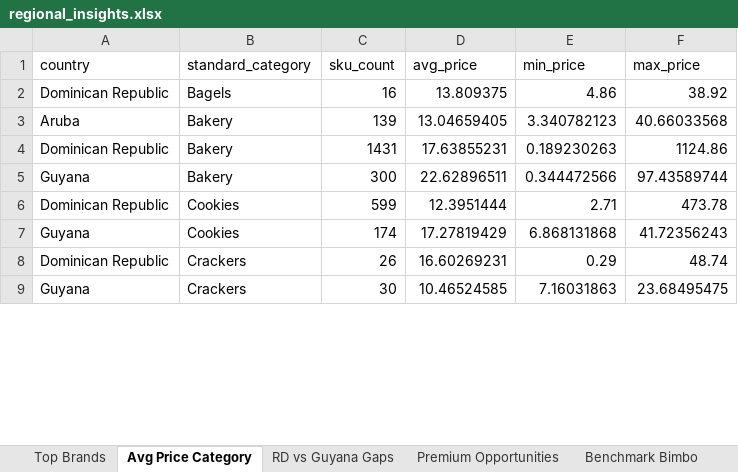
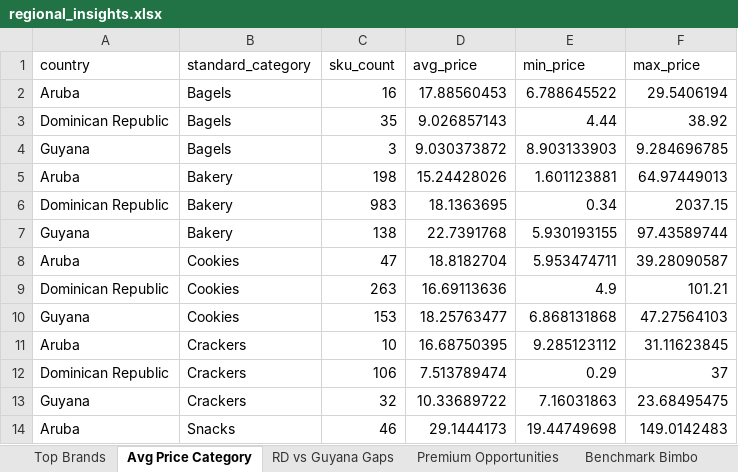
Before and after one commit to Colmau1971/caribbean_retail_ai, an Excel workbook: streamlit_data/regional_insights.xlsx, sheet Avg Price Category, drawn as a sheet; only a part is shown; values as stored, in another font and other column widths than the file's, no borders; addresses are those after the commit; the diff covers the shown part only; the diff names each change by its address in the sheet, - before the commit and + after, or states it on an @@ line.

```diff
--- a/streamlit_data/regional_insights.xlsx (sheet Avg Price Category)
+++ b/streamlit_data/regional_insights.xlsx (sheet Avg Price Category)
+row 2: Aruba | Bagels | 16 | 17.88560453 | 6.788645522 | 29.5406194
-C3 (sku_count): 16
+C3 (sku_count): 35
-D3 (avg_price): 13.809375
+D3 (avg_price): 9.026857143
-E3 (min_price): 4.86
+E3 (min_price): 4.44
+row 4: Guyana | Bagels | 3 | 9.030373872 | 8.903133903 | 9.284696785
-C5 (sku_count): 139
+C5 (sku_count): 198
-D5 (avg_price): 13.04659405
+D5 (avg_price): 15.24428026
-E5 (min_price): 3.340782123
+E5 (min_price): 1.601123881
-F5 (max_price): 40.66033568
+F5 (max_price): 64.97449013
-C6 (sku_count): 1431
+C6 (sku_count): 983
-D6 (avg_price): 17.63855231
+D6 (avg_price): 18.1363695
-E6 (min_price): 0.189230263
+E6 (min_price): 0.34
-F6 (max_price): 1124.86
+F6 (max_price): 2037.15
-C7 (sku_count): 300
+C7 (sku_count): 138
-D7 (avg_price): 22.62896511
+D7 (avg_price): 22.7391768
-E7 (min_price): 0.344472566
+E7 (min_price): 5.930193155
+row 8: Aruba | Cookies | 47 | 18.8182704 | 5.953474711 | 39.28090587
-C9 (sku_count): 599
+C9 (sku_count): 263
-D9 (avg_price): 12.3951444
+D9 (avg_price): 16.69113636
-E9 (min_price): 2.71
+E9 (min_price): 4.9
-F9 (max_price): 473.78
+F9 (max_price): 101.21
-C10 (sku_count): 174
+C10 (sku_count): 153
-D10 (avg_price): 17.27819429
+D10 (avg_price): 18.25763477
-F10 (max_price): 41.72356243
+F10 (max_price): 47.27564103
+row 11: Aruba | Crackers | 10 | 16.68750395 | 9.285123112 | 31.11623845
-C12 (sku_count): 26
+C12 (sku_count): 106
-D12 (avg_price): 16.60269231
+D12 (avg_price): 7.513789474
-F12 (max_price): 48.74
+F12 (max_price): 37
-C13 (sku_count): 30
+C13 (sku_count): 32
-D13 (avg_price): 10.46524585
+D13 (avg_price): 10.33689722
+row 14: Aruba | Snacks | 46 | 29.1444173 | 19.44749698 | 149.0142483
```
Also changed, not shown: 1 added row and 15 edited cells elsewhere in this sheet, sheet Premium Opportunities, sheet Top Brands, sheet Same SKU Cross Country, sheet Benchmark Bimbo, sheet RD vs Guyana Gaps, sheet Market Alerts, streamlit_data/caribbean_master_latest.xlsx, streamlit_data/price_alerts.xlsx, 2 other files.
